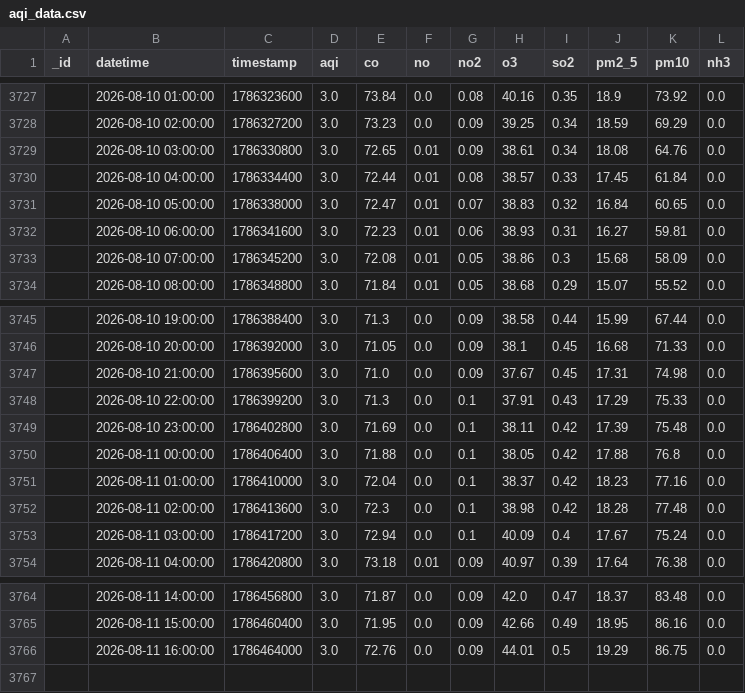
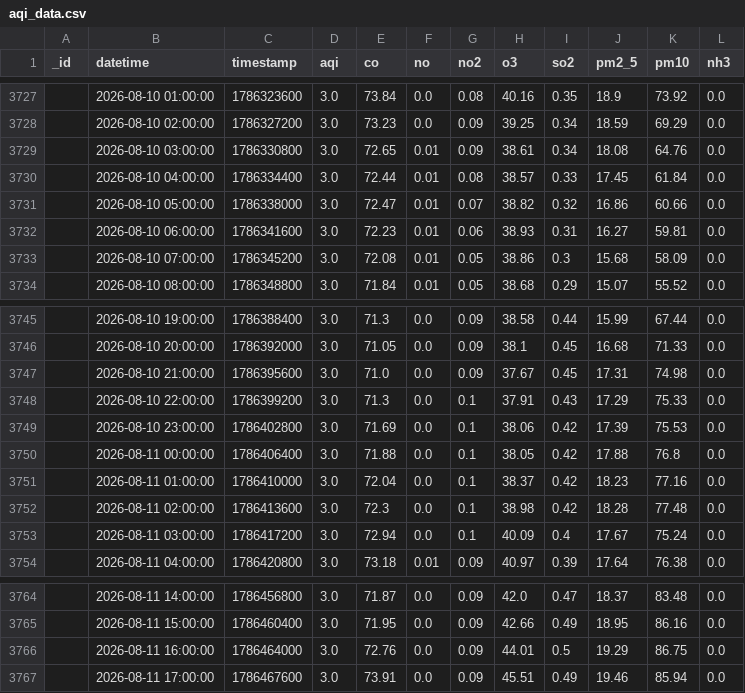
Before and after one commit to Uzicodr/AQI-Predictor-End-to-End-ML-Pipeline-, a CSV file: data/aqi_data.csv, drawn as a sheet; only a part is shown, gaps mark what is left out.

```diff
--- a/data/aqi_data.csv
+++ b/data/aqi_data.csv
@@ -3730,3 +3730,3 @@ _id,datetime,timestamp,aqi,co,no,no2,o3,so2,pm2_5,pm10,nh3
 ,2026-08-10 04:00:00,1786334400,3.0,72.44,0.01,0.08,38.57,0.33,17.45,61.84,0.0
-,2026-08-10 05:00:00,1786338000,3.0,72.47,0.01,0.07,38.83,0.32,16.84,60.65,0.0
+,2026-08-10 05:00:00,1786338000,3.0,72.47,0.01,0.07,38.82,0.32,16.86,60.66,0.0
 ,2026-08-10 06:00:00,1786341600,3.0,72.23,0.01,0.06,38.93,0.31,16.27,59.81,0.0
@@ -3748,3 +3748,3 @@ _id,datetime,timestamp,aqi,co,no,no2,o3,so2,pm2_5,pm10,nh3
 ,2026-08-10 22:00:00,1786399200,3.0,71.3,0.0,0.1,37.91,0.43,17.29,75.33,0.0
-,2026-08-10 23:00:00,1786402800,3.0,71.69,0.0,0.1,38.11,0.42,17.39,75.48,0.0
+,2026-08-10 23:00:00,1786402800,3.0,71.69,0.0,0.1,38.06,0.42,17.39,75.53,0.0
 ,2026-08-11 00:00:00,1786406400,3.0,71.88,0.0,0.1,38.05,0.42,17.88,76.8,0.0
@@ -3766 +3766,2 @@ _id,datetime,timestamp,aqi,co,no,no2,o3,so2,pm2_5,pm10,nh3
 ,2026-08-11 16:00:00,1786464000,3.0,72.76,0.0,0.09,44.01,0.5,19.29,86.75,0.0
+,2026-08-11 17:00:00,1786467600,3.0,73.91,0.0,0.09,45.51,0.49,19.46,85.94,0.0
```
Also changed, not shown: data/aqi_features.csv.
